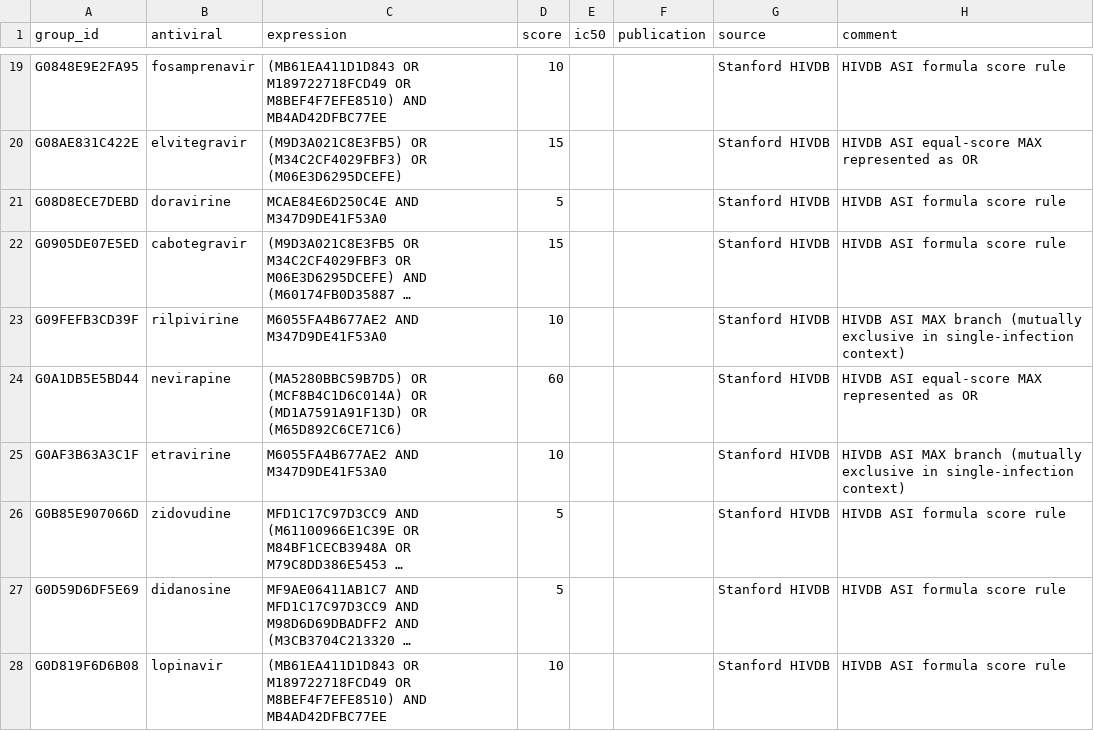
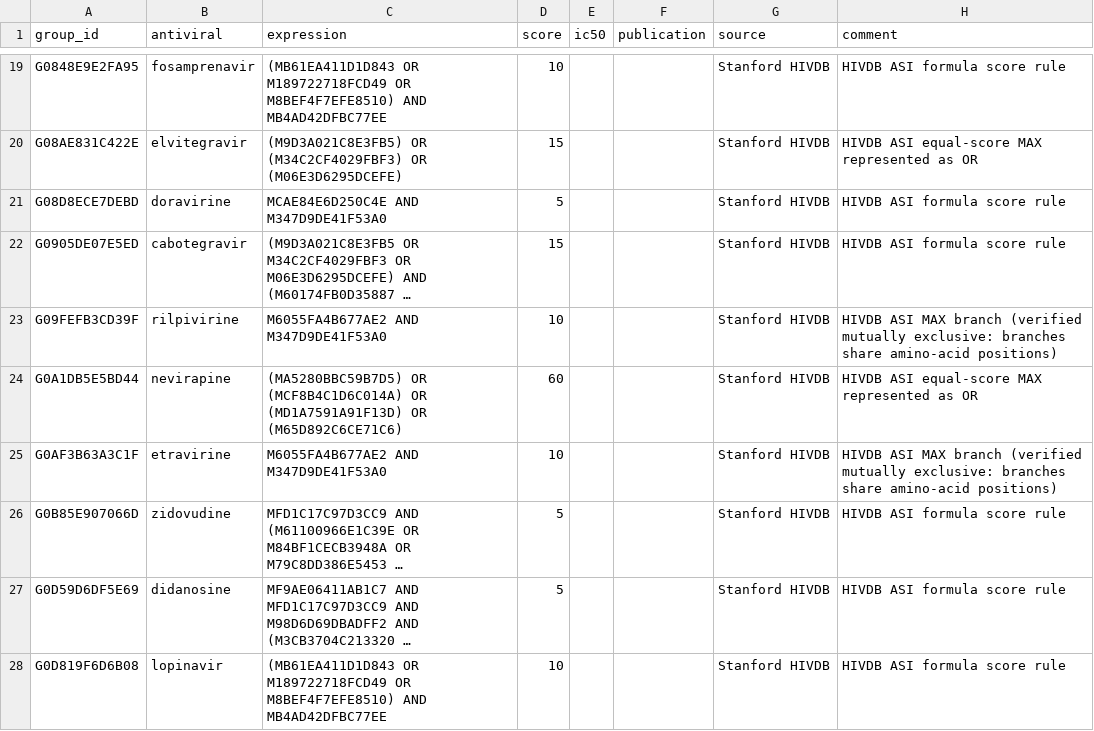
Before and after one commit to jonas-fuchs/respro-db, a TSV file: databases/standford-hiv/output/formula-rules.tsv, drawn as a sheet; only a part is shown, gaps mark what is left out; long unchanged cells end in …; the diff covers the shown part only; the diff names each change by its address in the sheet, - before the commit and + after, or states it on an @@ line.

```diff
--- a/databases/standford-hiv/output/formula-rules.tsv
+++ b/databases/standford-hiv/output/formula-rules.tsv
-H23 (comment): …MAX branch (mutually exclusive in single-infection context)
+H23 (comment): …MAX branch (verified mutually exclusive: branches share amino-acid positions)
-H25 (comment): …MAX branch (mutually exclusive in single-infection context)
+H25 (comment): …MAX branch (verified mutually exclusive: branches share amino-acid positions)
```
Also changed, not shown: 22 edited cells elsewhere in this file, databases/herpesdrg/output/rules.tsv, databases/hsv_daehne_jaki/output/rules.tsv, 7 other files.
